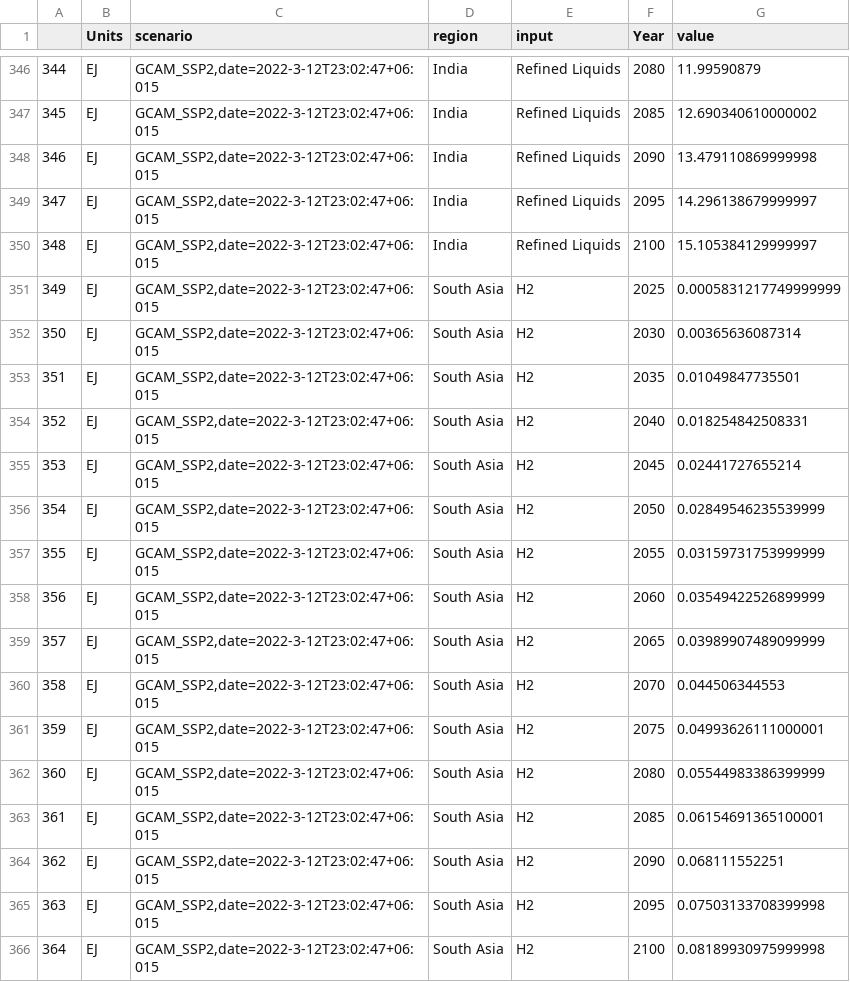
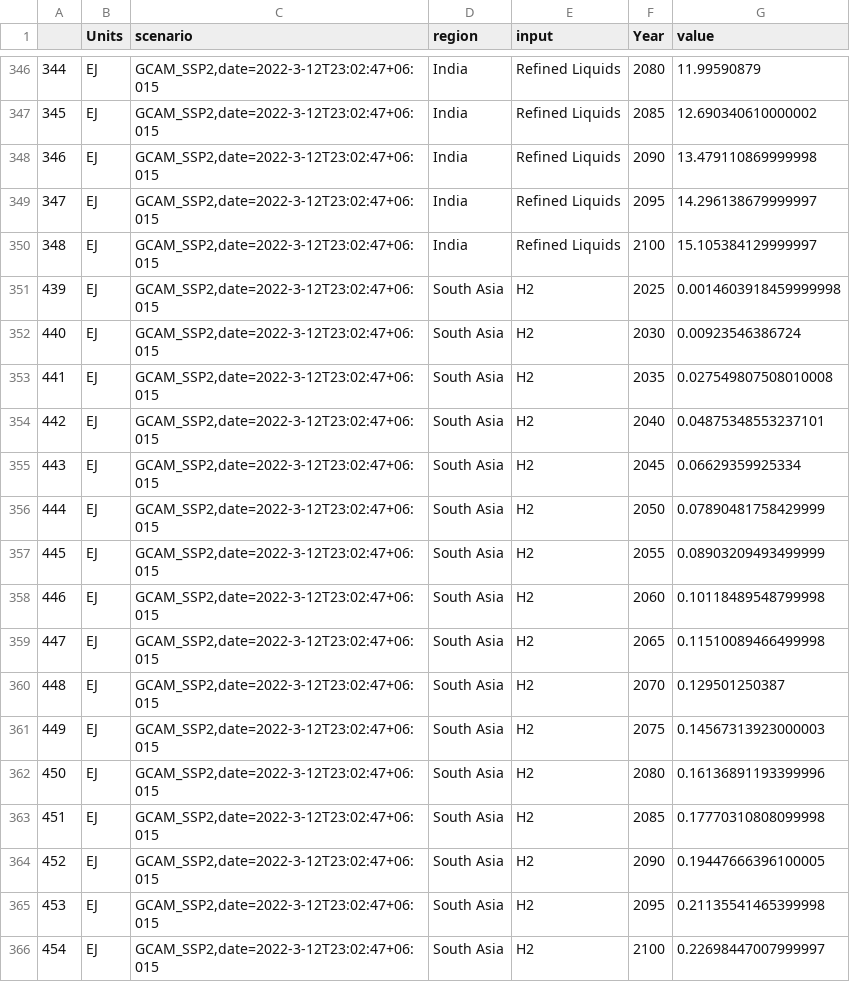
Before and after one commit to pramishp/netzero_visualizations, a CSV file: preprocessed_data/technology/ssp2_transport_energy_by_fuel.csv, drawn as a sheet; only a part is shown, gaps mark what is left out; the diff covers the shown part only.

```diff
--- a/preprocessed_data/technology/ssp2_transport_energy_by_fuel.csv
+++ b/preprocessed_data/technology/ssp2_transport_energy_by_fuel.csv
@@ -350,17 +350,17 @@
 348,EJ,"GCAM_SSP2,date=2022-3-12T23:02:47+06:015",India,Refined Liquids,2100,15.105384129999997
-349,EJ,"GCAM_SSP2,date=2022-3-12T23:02:47+06:015",South Asia,H2,2025,0.0005831217749999999
-350,EJ,"GCAM_SSP2,date=2022-3-12T23:02:47+06:015",South Asia,H2,2030,0.00365636087314
-351,EJ,"GCAM_SSP2,date=2022-3-12T23:02:47+06:015",South Asia,H2,2035,0.01049847735501
-352,EJ,"GCAM_SSP2,date=2022-3-12T23:02:47+06:015",South Asia,H2,2040,0.018254842508331
-353,EJ,"GCAM_SSP2,date=2022-3-12T23:02:47+06:015",South Asia,H2,2045,0.02441727655214
-354,EJ,"GCAM_SSP2,date=2022-3-12T23:02:47+06:015",South Asia,H2,2050,0.02849546235539999
-355,EJ,"GCAM_SSP2,date=2022-3-12T23:02:47+06:015",South Asia,H2,2055,0.03159731753999999
-356,EJ,"GCAM_SSP2,date=2022-3-12T23:02:47+06:015",South Asia,H2,2060,0.03549422526899999
-357,EJ,"GCAM_SSP2,date=2022-3-12T23:02:47+06:015",South Asia,H2,2065,0.03989907489099999
-358,EJ,"GCAM_SSP2,date=2022-3-12T23:02:47+06:015",South Asia,H2,2070,0.044506344553
-359,EJ,"GCAM_SSP2,date=2022-3-12T23:02:47+06:015",South Asia,H2,2075,0.04993626111000001
-360,EJ,"GCAM_SSP2,date=2022-3-12T23:02:47+06:015",South Asia,H2,2080,0.05544983386399999
-361,EJ,"GCAM_SSP2,date=2022-3-12T23:02:47+06:015",South Asia,H2,2085,0.06154691365100001
-362,EJ,"GCAM_SSP2,date=2022-3-12T23:02:47+06:015",South Asia,H2,2090,0.068111552251
-363,EJ,"GCAM_SSP2,date=2022-3-12T23:02:47+06:015",South Asia,H2,2095,0.07503133708399998
-364,EJ,"GCAM_SSP2,date=2022-3-12T23:02:47+06:015",South Asia,H2,2100,0.08189930975999998
+439,EJ,"GCAM_SSP2,date=2022-3-12T23:02:47+06:015",South Asia,H2,2025,0.0014603918459999998
+440,EJ,"GCAM_SSP2,date=2022-3-12T23:02:47+06:015",South Asia,H2,2030,0.00923546386724
+441,EJ,"GCAM_SSP2,date=2022-3-12T23:02:47+06:015",South Asia,H2,2035,0.027549807508010008
+442,EJ,"GCAM_SSP2,date=2022-3-12T23:02:47+06:015",South Asia,H2,2040,0.04875348553237101
+443,EJ,"GCAM_SSP2,date=2022-3-12T23:02:47+06:015",South Asia,H2,2045,0.06629359925334
+444,EJ,"GCAM_SSP2,date=2022-3-12T23:02:47+06:015",South Asia,H2,2050,0.07890481758429999
+445,EJ,"GCAM_SSP2,date=2022-3-12T23:02:47+06:015",South Asia,H2,2055,0.08903209493499999
+446,EJ,"GCAM_SSP2,date=2022-3-12T23:02:47+06:015",South Asia,H2,2060,0.10118489548799998
+447,EJ,"GCAM_SSP2,date=2022-3-12T23:02:47+06:015",South Asia,H2,2065,0.11510089466499998
+448,EJ,"GCAM_SSP2,date=2022-3-12T23:02:47+06:015",South Asia,H2,2070,0.129501250387
+449,EJ,"GCAM_SSP2,date=2022-3-12T23:02:47+06:015",South Asia,H2,2075,0.14567313923000003
+450,EJ,"GCAM_SSP2,date=2022-3-12T23:02:47+06:015",South Asia,H2,2080,0.16136891193399996
+451,EJ,"GCAM_SSP2,date=2022-3-12T23:02:47+06:015",South Asia,H2,2085,0.17770310808099998
+452,EJ,"GCAM_SSP2,date=2022-3-12T23:02:47+06:015",South Asia,H2,2090,0.19447666396100005
+453,EJ,"GCAM_SSP2,date=2022-3-12T23:02:47+06:015",South Asia,H2,2095,0.21135541465399998
+454,EJ,"GCAM_SSP2,date=2022-3-12T23:02:47+06:015",South Asia,H2,2100,0.22698447007999997
```
Also changed, not shown: 150 edited cells elsewhere in this file, preprocessed_data/energy and emission/spa1_co2_by_sector.csv, preprocessed_data/energy and emission/spa2_co2_by_sector.csv, 20 other files.
